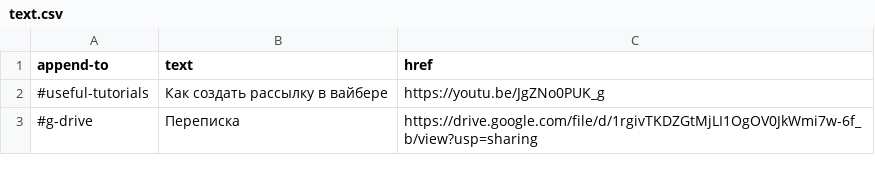
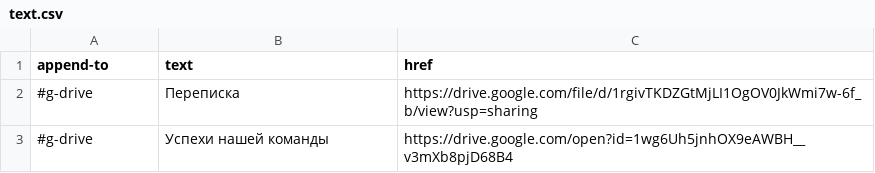
Before and after one commit to AntonC9018/phallala, a CSV file: links/text.csv, drawn as a sheet; removed rows and columns are numbered as before the commit, all else as after; the diff names each change by its address in the sheet, - before the commit and + after, or states it on an @@ line.

```diff
--- a/links/text.csv
+++ b/links/text.csv
-row 2: #useful-tutorials | Как создать рассылку в вайбере | https://youtu.be/JgZNo0PUK_g
+row 3: #g-drive | Успехи нашей команды | https://drive.google.com/open?id=1wg6Uh5jnhOX9eAWBH__v3mXb8pjD68B4
```
Also changed, not shown: 7 other files.
